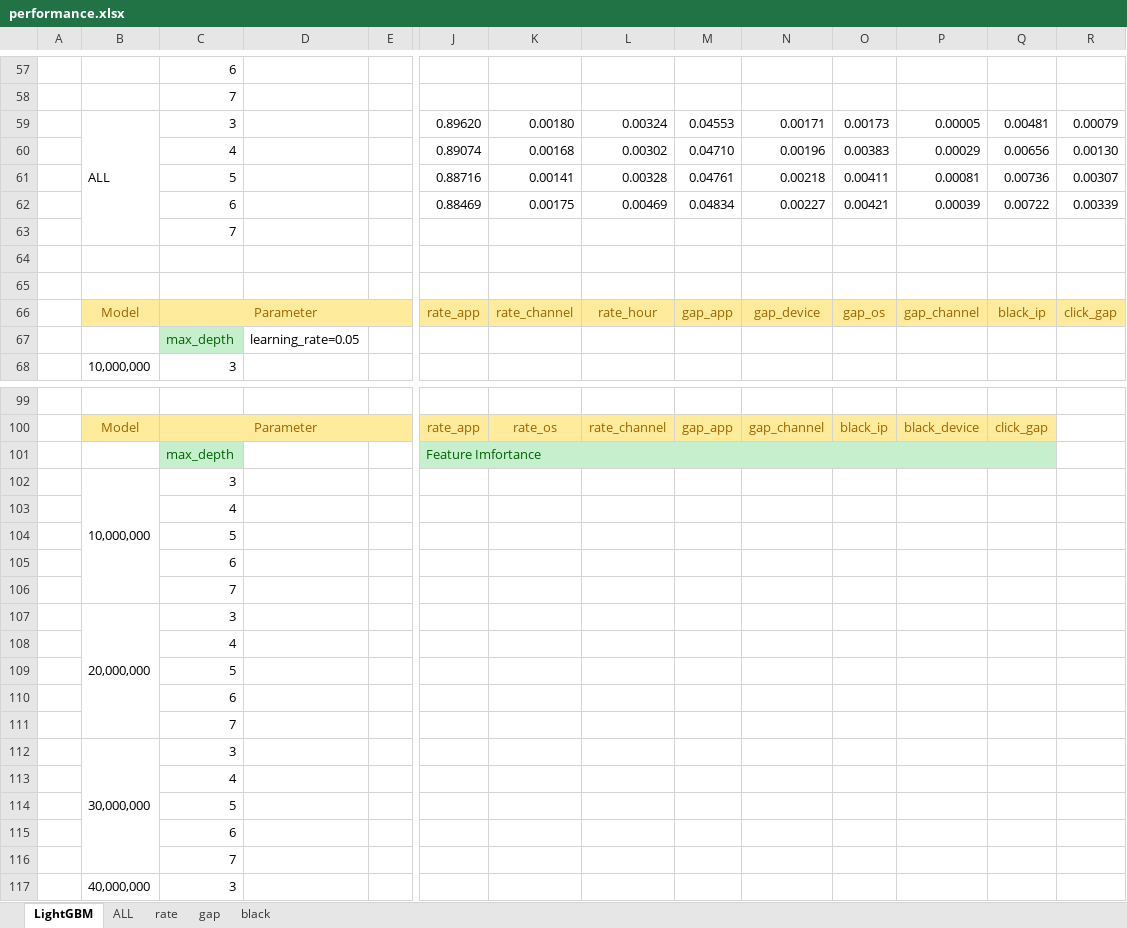
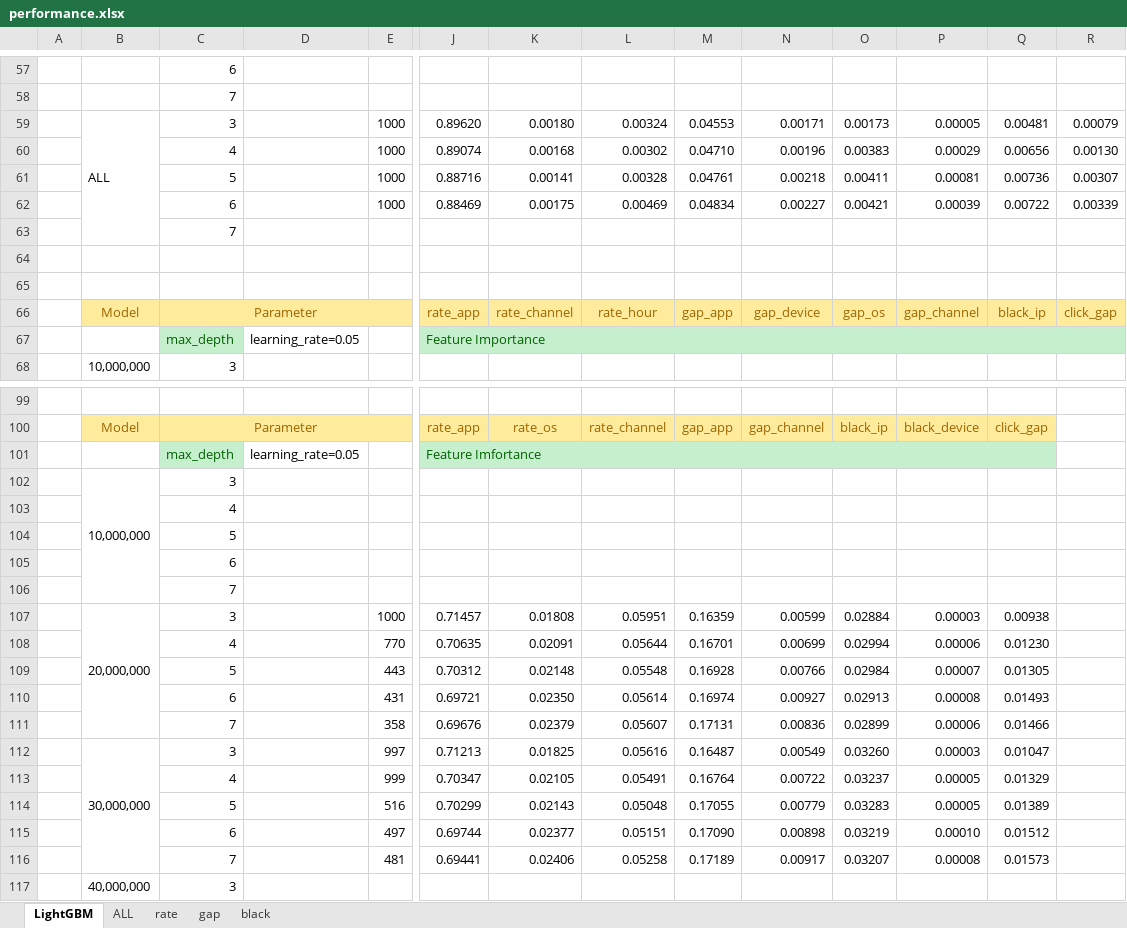
Before and after one commit to FlowerSuNa/Ad_Tracking_Project, an Excel workbook: performance.xlsx, sheet LightGBM, drawn as a sheet; only a part is shown, gaps mark what is left out; values as stored, in another font and other column widths than the file's, no borders; removed rows and columns are numbered as before the commit, all else as after; rows hold the shown columns only; the diff covers the shown part only; the diff names each change by its address in the sheet, - before the commit and + after, or states it on an @@ line.

```diff
--- a/performance.xlsx (sheet LightGBM)
+++ b/performance.xlsx (sheet LightGBM)
-E59:E62: (empty)
+E59:E62: 1000
-J67: (empty)
+J67: Feature Importance
-J67:R67 fill: none
+J67:R67 fill: #C6EFCE
+J67:R67 merged
-D101: (empty)
+D101: learning_rate=0.05
-row 107:  | 20,000,000 | 3
-row 108:  |  | 4
-row 109:  |  | 5
-row 110:  |  | 6
-row 111:  |  | 7
-row 112:  | 30,000,000 | 3
-row 113:  |  | 4
-row 114:  |  | 5
-row 115:  |  | 6
-row 116:  |  | 7
+row 107:  | 20,000,000 | 3 |  | 1000 | 0.71457 | 0.01808 | 0.05951 | 0.16359 | 0.00599 | 0.02884 | 0.00003 | 0.00938
+row 108:  |  | 4 |  | 770 | 0.70635 | 0.02091 | 0.05644 | 0.16701 | 0.00699 | 0.02994 | 0.00006 | 0.01230
+row 109:  |  | 5 |  | 443 | 0.70312 | 0.02148 | 0.05548 | 0.16928 | 0.00766 | 0.02984 | 0.00007 | 0.01305
+row 110:  |  | 6 |  | 431 | 0.69721 | 0.02350 | 0.05614 | 0.16974 | 0.00927 | 0.02913 | 0.00008 | 0.01493
+row 111:  |  | 7 |  | 358 | 0.69676 | 0.02379 | 0.05607 | 0.17131 | 0.00836 | 0.02899 | 0.00006 | 0.01466
+row 112:  | 30,000,000 | 3 |  | 997 | 0.71213 | 0.01825 | 0.05616 | 0.16487 | 0.00549 | 0.03260 | 0.00003 | 0.01047
+row 113:  |  | 4 |  | 999 | 0.70347 | 0.02105 | 0.05491 | 0.16764 | 0.00722 | 0.03237 | 0.00005 | 0.01329
+row 114:  |  | 5 |  | 516 | 0.70299 | 0.02143 | 0.05048 | 0.17055 | 0.00779 | 0.03283 | 0.00005 | 0.01389
+row 115:  |  | 6 |  | 497 | 0.69744 | 0.02377 | 0.05151 | 0.17090 | 0.00898 | 0.03219 | 0.00010 | 0.01512
+row 116:  |  | 7 |  | 481 | 0.69441 | 0.02406 | 0.05258 | 0.17189 | 0.00917 | 0.03207 | 0.00008 | 0.01573
```
Also changed, not shown: 20 added rows, 20 removed rows, 23 edited cells and cell formats elsewhere in this sheet, sheet ALL, 1 other file.
